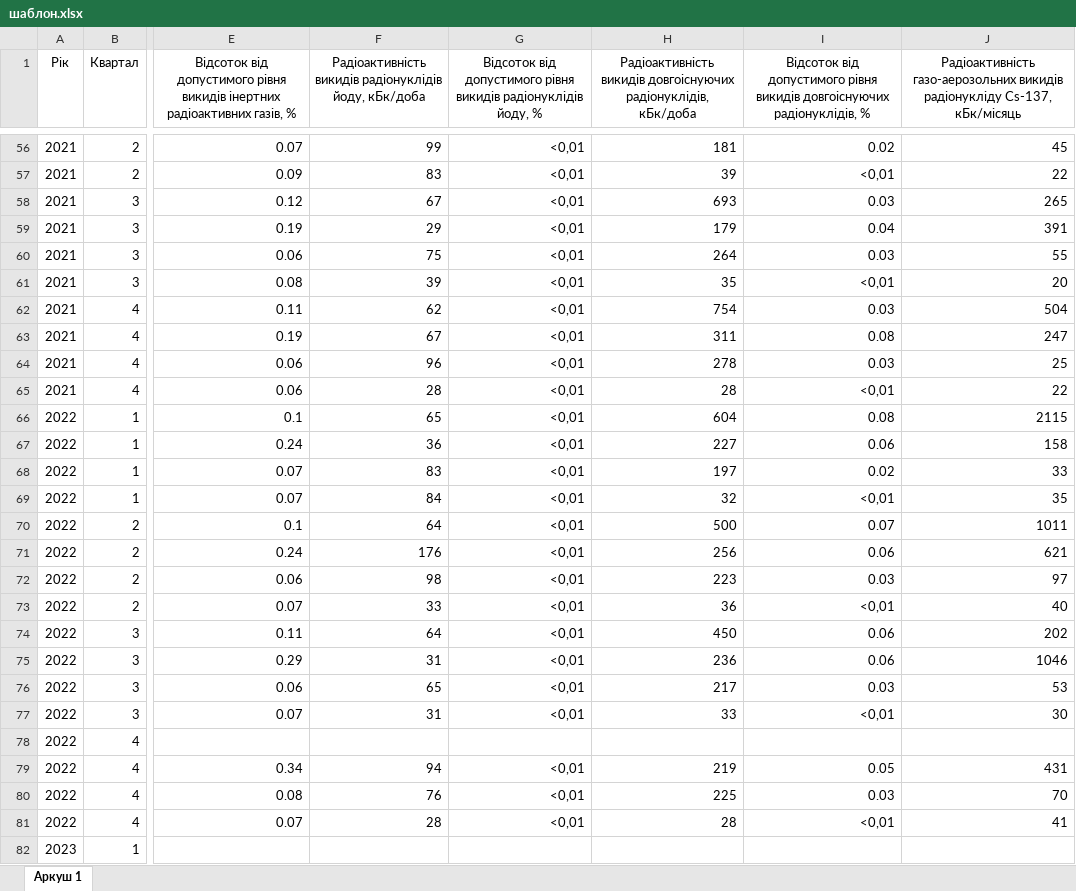
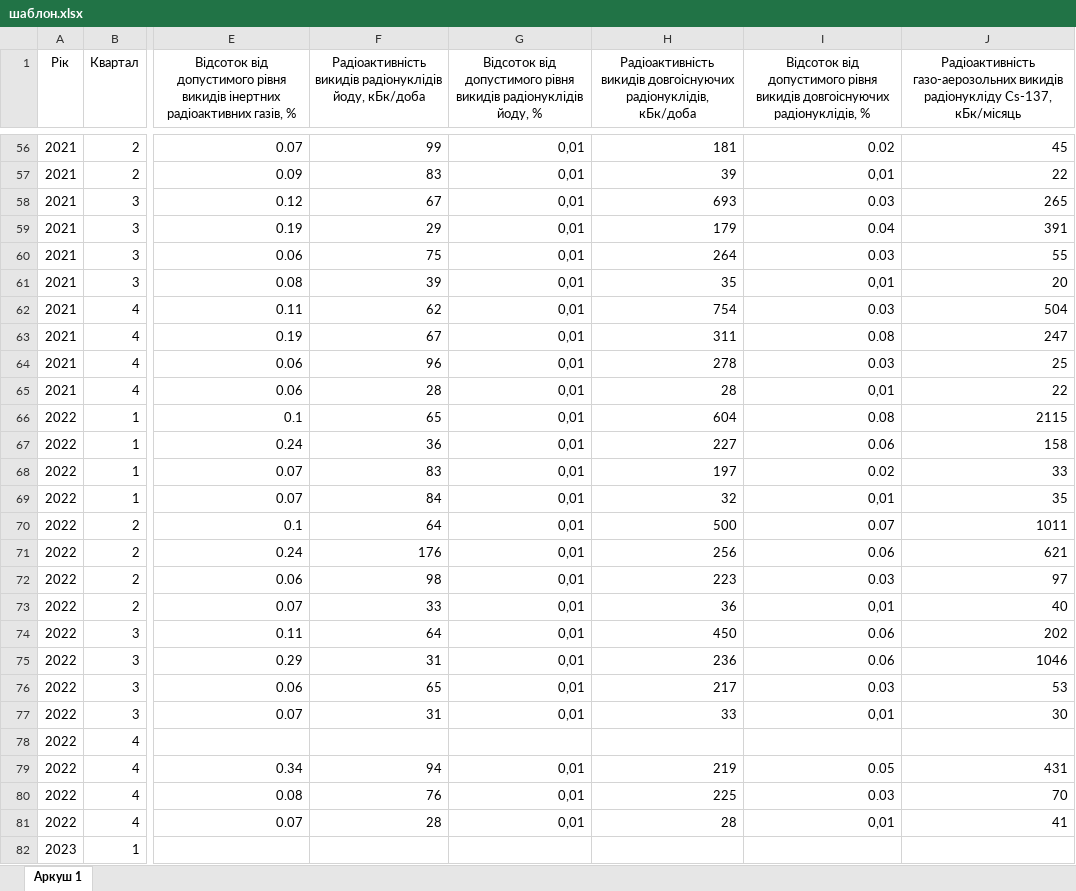
Before and after one commit to YelyzavetaKaidan/nuclear_safety, an Excel workbook: шаблон.xlsx, sheet Аркуш 1, drawn as a sheet; only a part is shown, gaps mark what is left out; values as stored, in another font and other column widths than the file's, no borders; the diff covers the shown part only; the diff names each change by its address in the sheet, - before the commit and + after, or states it on an @@ line.

```diff
--- a/шаблон.xlsx (sheet Аркуш 1)
+++ b/шаблон.xlsx (sheet Аркуш 1)
-G56:G77: <0,01
+G56:G77: 0,01
-I57: <0,01
+I57: 0,01
-I61: <0,01
+I61: 0,01
-I65: <0,01
+I65: 0,01
-I69: <0,01
+I69: 0,01
-I73: <0,01
+I73: 0,01
-I77: <0,01
+I77: 0,01
-G79:G81: <0,01
+G79:G81: 0,01
-I81: <0,01
+I81: 0,01
```
Also changed, not shown: 2 removed rows and 97 edited cells elsewhere in this sheet, 1 other file.
